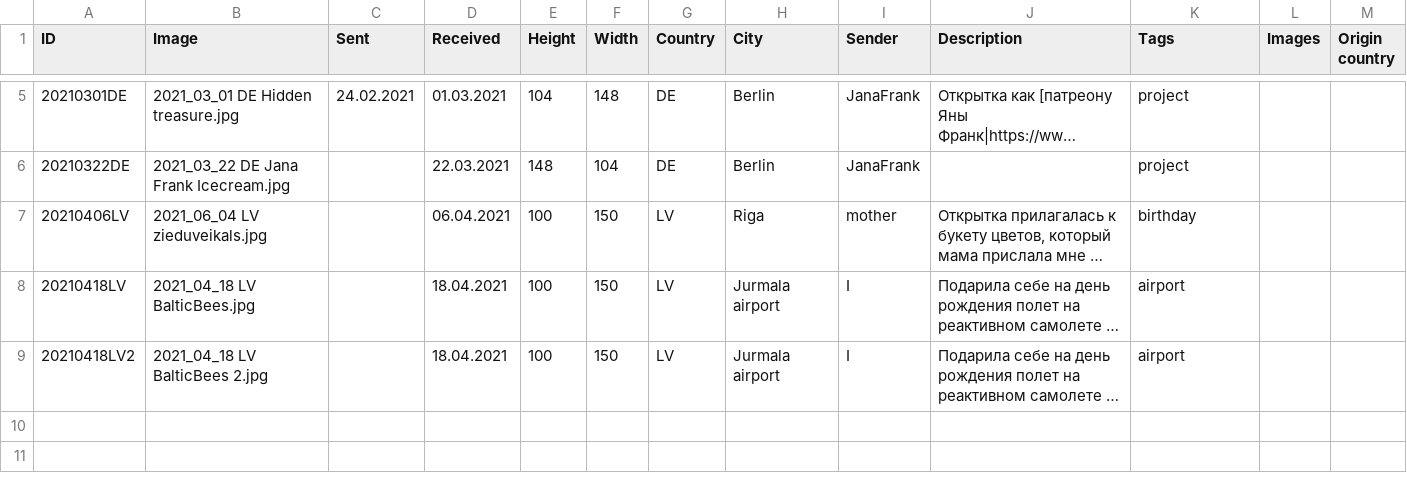
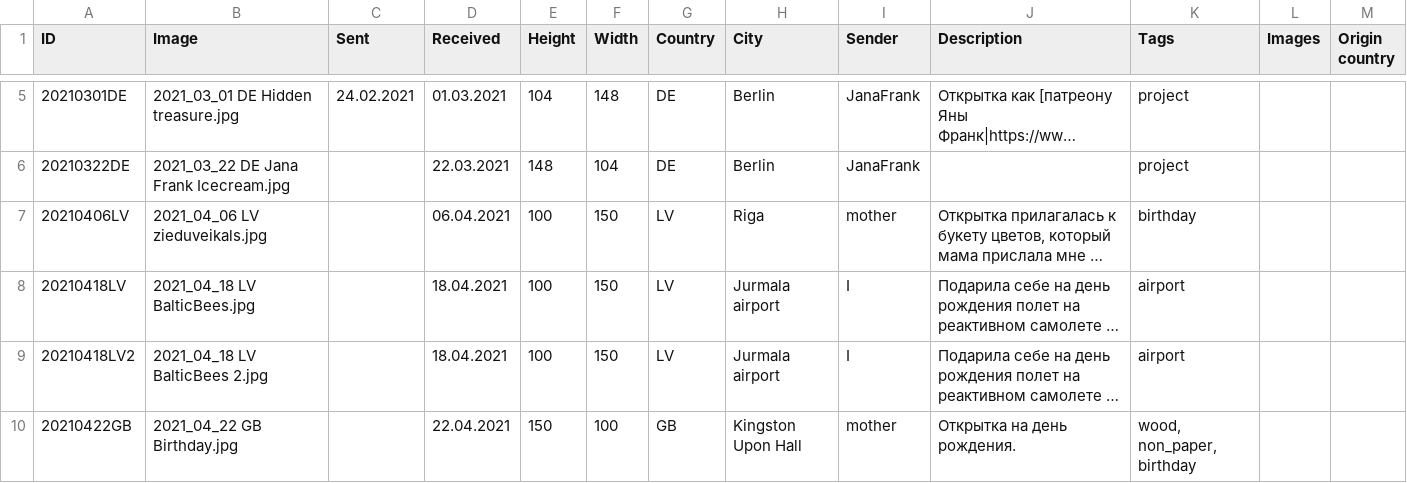
Before and after one commit to KarinaCher/collection, a TSV file: src/main/resources/Postcard collection - 2021.tsv, drawn as a sheet; only a part is shown, gaps mark what is left out; long unchanged cells end in …; the diff names each change by its address in the sheet, - before the commit and + after, or states it on an @@ line.

```diff
--- a/src/main/resources/Postcard collection - 2021.tsv
+++ b/src/main/resources/Postcard collection - 2021.tsv
-B7 (Image): 2021_06_04 LV zieduveikals.jpg
+B7 (Image): 2021_04_06 LV zieduveikals.jpg
+row 10: 20210422GB | 2021_04_22 GB Birthday.jpg |  | 22.04.2021 | 150 | 100 | GB | Kingston Upon Hall | mother | Открытка на день рождения. | wood, non_paper, birthday
```
Also changed, not shown: 2 other files.
